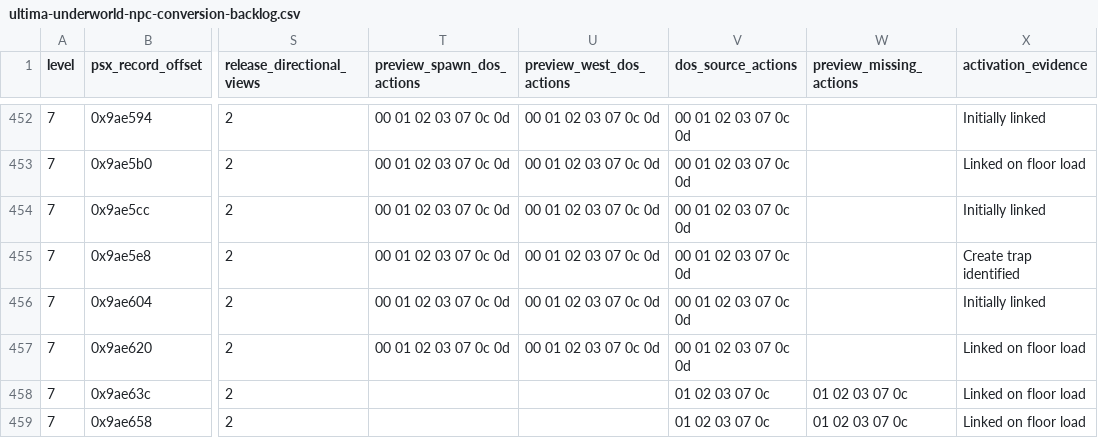
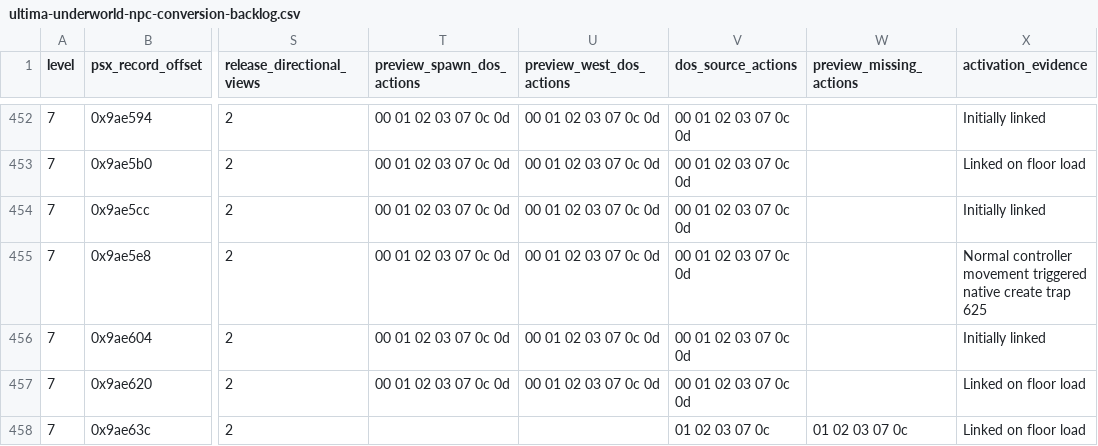
Before and after one commit to hydek12/UltimaUnderworldDOSVisuals, a CSV file: docs/ultima-underworld-npc-conversion-backlog.csv, drawn as a sheet; only a part is shown, gaps mark what is left out; the shorter side is filled out with more unchanged rows; the diff names each change by its address in the sheet, - before the commit and + after, or states it on an @@ line.

Commit message:
Verify the Level 7 ghost movement trigger

```diff
--- a/docs/ultima-underworld-npc-conversion-backlog.csv
+++ b/docs/ultima-underworld-npc-conversion-backlog.csv
-X455 (activation_evidence): Create trap identified
+X455 (activation_evidence): Normal controller movement triggered native create trap 625
```
Also changed, not shown: 2 other files.
